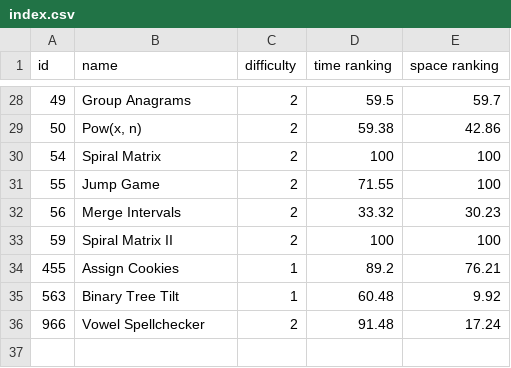
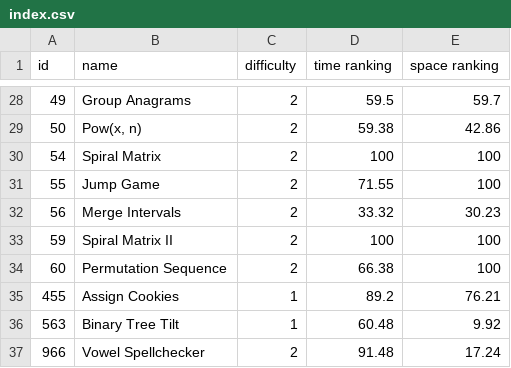
Before and after one commit to LouYu2015/leetcode, a CSV file: index.csv, drawn as a sheet; only a part is shown, gaps mark what is left out.

Commit message:
Permutation Sequence(AC)

```diff
--- a/index.csv
+++ b/index.csv
@@ -33,2 +33,3 @@ id, name, difficulty,time  ranking,space ranking
 59,Spiral Matrix II,2,100,100
+60,Permutation Sequence,2,66.38,100
 455,Assign Cookies,1,89.2,76.21
```
Also changed, not shown: 1 other file.
